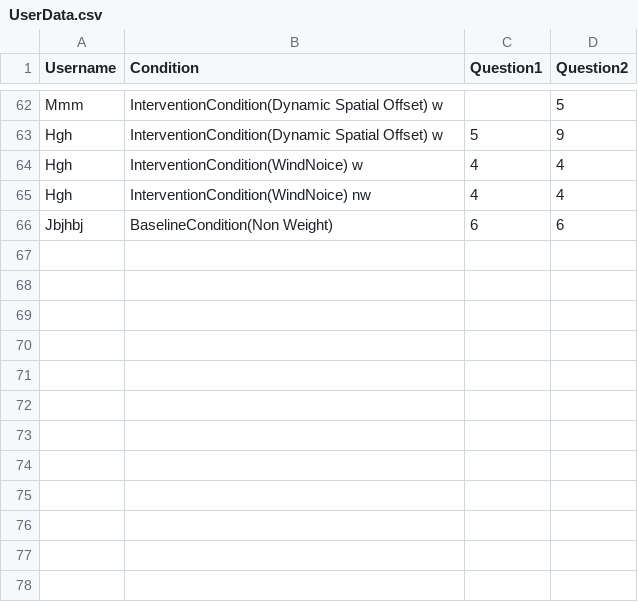
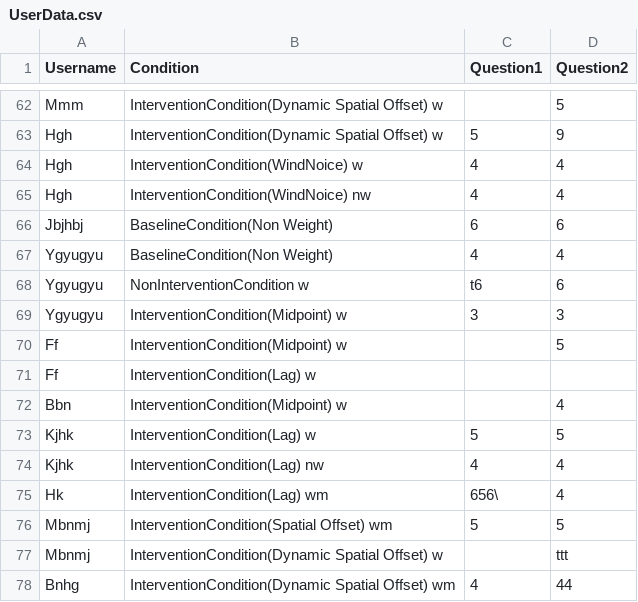
Before and after one commit to rajgaurav2k21/SenseOfAgency-IITKanpur, a CSV file: Assets/CSV/UserData.csv, drawn as a sheet; only a part is shown, gaps mark what is left out; the diff names each change by its address in the sheet, - before the commit and + after, or states it on an @@ line.

```diff
--- a/Assets/CSV/UserData.csv
+++ b/Assets/CSV/UserData.csv
+row 67: Ygyugyu | BaselineCondition(Non Weight) | 4 | 4
+row 68: Ygyugyu | NonInterventionCondition w | t6 | 6
+row 69: Ygyugyu | InterventionCondition(Midpoint) w | 3 | 3
+row 70: Ff | InterventionCondition(Midpoint) w |  | 5
+row 71: Ff | InterventionCondition(Lag) w
+row 72: Bbn | InterventionCondition(Midpoint) w |  | 4
+row 73: Kjhk | InterventionCondition(Lag) w | 5 | 5
+row 74: Kjhk | InterventionCondition(Lag) nw | 4 | 4
+row 75: Hk | InterventionCondition(Lag) wm | 656\ | 4
+row 76: Mbnmj | InterventionCondition(Spatial Offset) wm | 5 | 5
+row 77: Mbnmj | InterventionCondition(Dynamic Spatial Offset) w |  | ttt
+row 78: Bnhg | InterventionCondition(Dynamic Spatial Offset) wm | 4 | 44
```
Also changed, not shown: Assets/CSV/PastHistory_data.csv, 6 other files.
